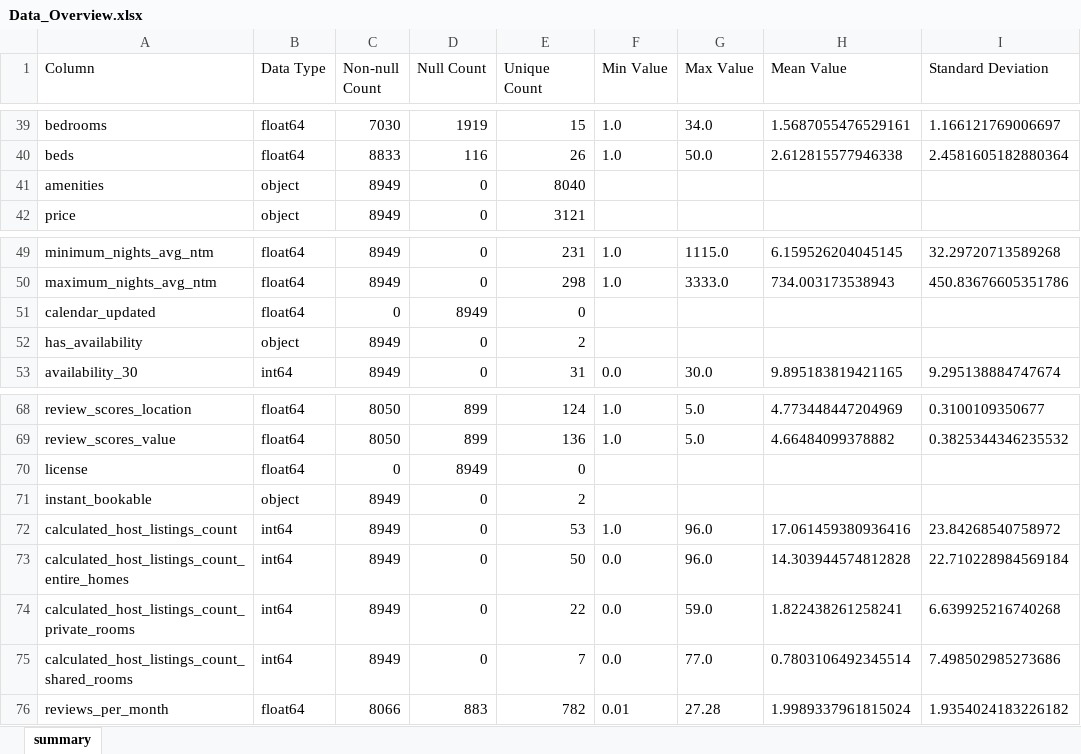
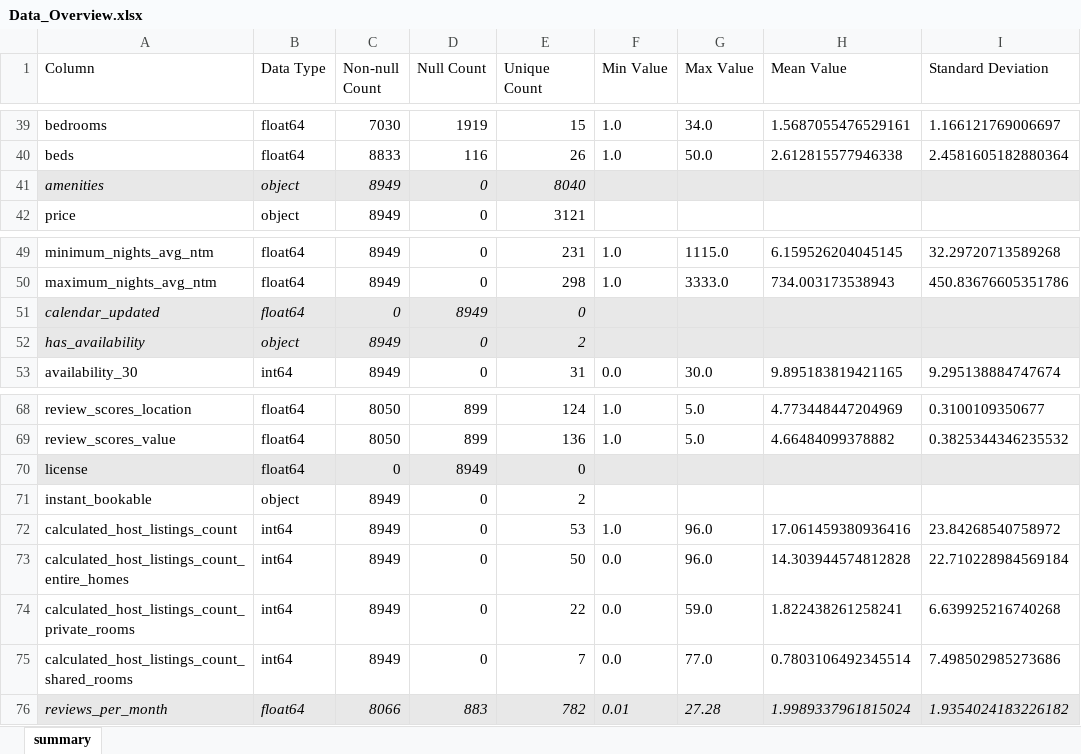
Before and after one commit to tominatorcz/datax, an Excel workbook: data/Data_Overview.xlsx, sheet summary, drawn as a sheet; only a part is shown, gaps mark what is left out; values as stored, in another font and other column widths than the file's, no borders; table styles not drawn; the diff covers the shown part only; the diff names each change by its address in the sheet, - before the commit and + after, or states it on an @@ line.

```diff
--- a/data/Data_Overview.xlsx (sheet summary)
+++ b/data/Data_Overview.xlsx (sheet summary)
-A41:I41 fill: none
+A41:I41 fill: #E8E8E8
-A41:E41 italic: off
+A41:E41 italic: on
-A51:I52 fill: none
+A51:I52 fill: #E8E8E8
-A51:E52 italic: off
+A51:E52 italic: on
-A70:I70 fill: none
+A70:I70 fill: #E8E8E8
@@ A76:I76 fill: none → #E8E8E8, italic: off → on @@
```
Also changed, not shown: cell formats elsewhere in this sheet, 2 other files.
